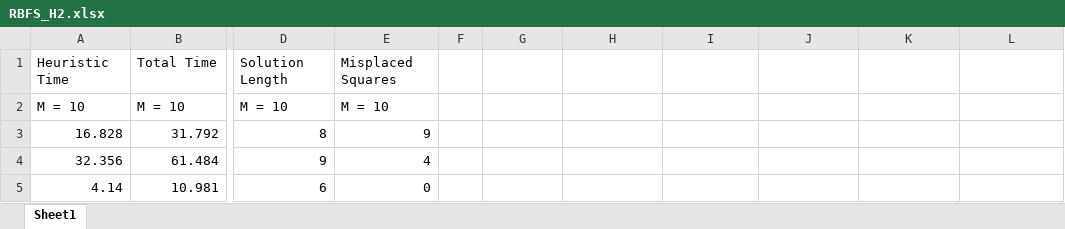
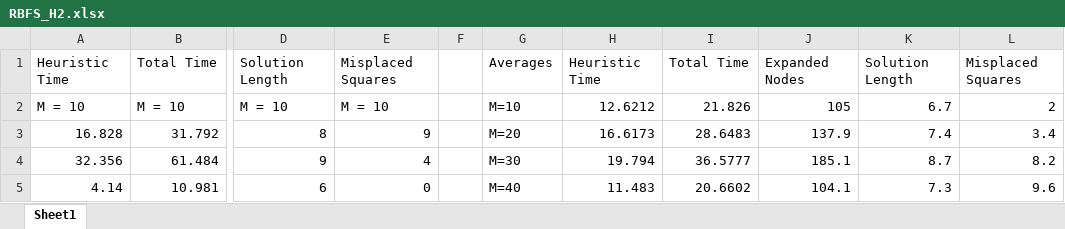
Before and after one commit to STARS-OF-AI/ProgrammingAssignment2, an Excel workbook: RBFS_H2.xlsx, sheet Sheet1, drawn as a sheet; only a part is shown, gaps mark what is left out; values as stored, in another font and other column widths than the file's, no borders; the diff covers the shown part only; the diff names each change by its address in the sheet, - before the commit and + after, or states it on an @@ line.

```diff
--- a/RBFS_H2.xlsx (sheet Sheet1)
+++ b/RBFS_H2.xlsx (sheet Sheet1)
-G1: (empty)
+G1: Averages
-H1: (empty)
+H1: Heuristic Time
-I1: (empty)
+I1: Total Time
-J1: (empty)
+J1: Expanded Nodes
-K1: (empty)
+K1: Solution Length
-L1: (empty)
+L1: Misplaced Squares
-G2: (empty)
+G2: M=10
-H2: (empty)
+H2: 12.6212
-I2: (empty)
+I2: 21.826
-J2: (empty)
+J2: 105
-K2: (empty)
+K2: 6.7
-L2: (empty)
+L2: 2
-G3: (empty)
+G3: M=20
-H3: (empty)
+H3: 16.6173
-I3: (empty)
+I3: 28.6483
-J3: (empty)
+J3: 137.9
-K3: (empty)
+K3: 7.4
-L3: (empty)
+L3: 3.4
-G4: (empty)
+G4: M=30
-H4: (empty)
+H4: 19.794
-I4: (empty)
+I4: 36.5777
-J4: (empty)
+J4: 185.1
-K4: (empty)
+K4: 8.7
-L4: (empty)
+L4: 8.2
-G5: (empty)
+G5: M=40
-H5: (empty)
+H5: 11.483
-I5: (empty)
+I5: 20.6602
-J5: (empty)
+J5: 104.1
-K5: (empty)
+K5: 7.3
-L5: (empty)
+L5: 9.6
```
Also changed, not shown: 6 edited cells elsewhere in this sheet, ASTAR_H1.xlsx, ASTAR_H2.xlsx, 2 other files.
